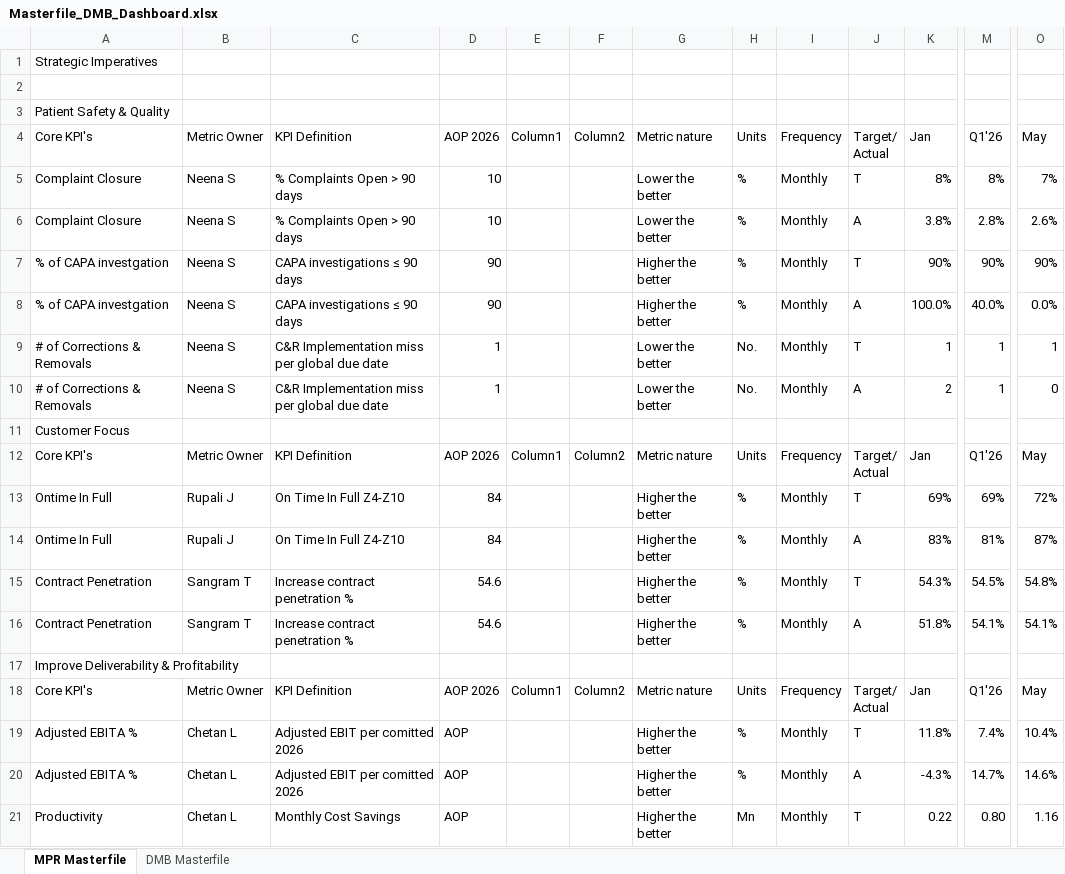
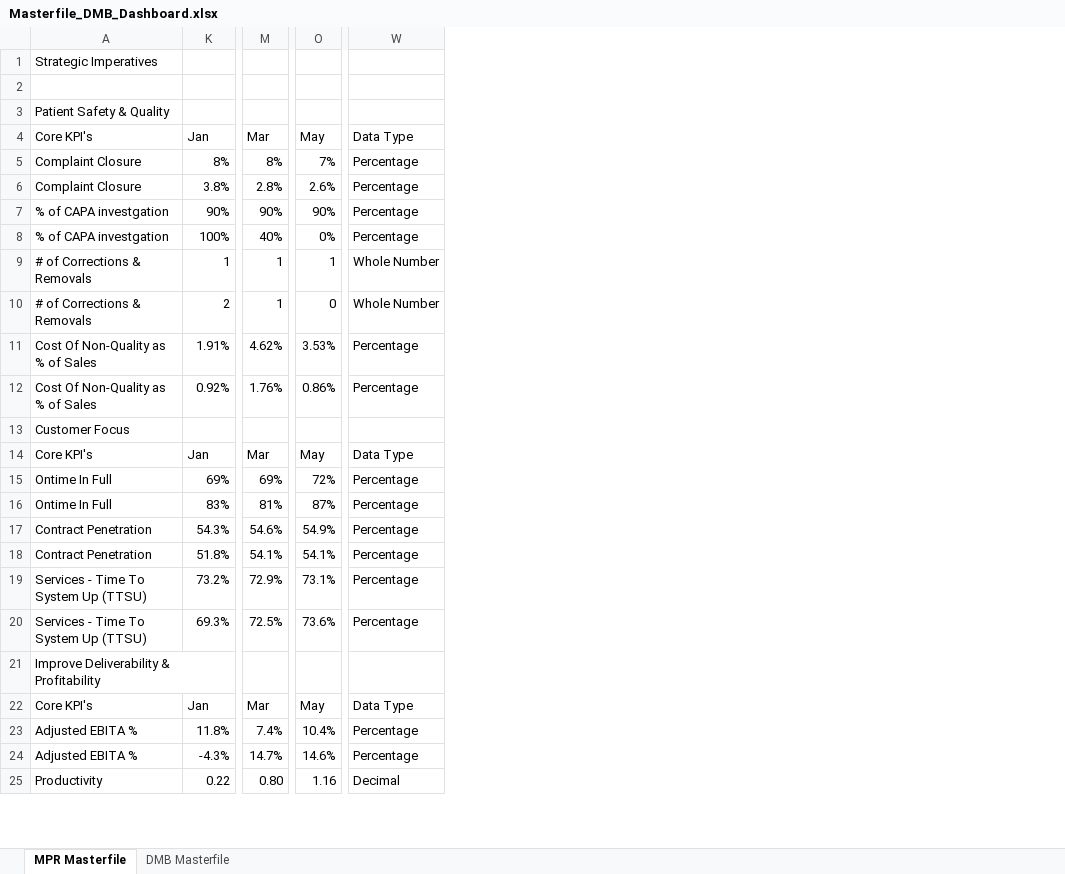
Before and after one commit to pratibha131/DMB-Dashboard, an Excel workbook: data/Masterfile_DMB_Dashboard.xlsx, sheet MPR Masterfile, drawn as a sheet; only a part is shown, gaps mark what is left out; values as stored, in another font and other column widths than the file's, no cell formats; table styles not drawn; removed rows and columns are numbered as before the commit, all else as after; rows hold the shown columns only; ↵ is a line break in a cell; the diff covers the shown part only; the diff names each change by its address in the sheet, - before the commit and + after, or states it on an @@ line.

Commit message:
Auto-sync Masterfile_DMB_Dashboard.xlsx from SharePoint via live sync

```diff
--- a/data/Masterfile_DMB_Dashboard.xlsx (sheet MPR Masterfile)
+++ b/data/Masterfile_DMB_Dashboard.xlsx (sheet MPR Masterfile)
@@ column B (Metric Owner) hidden, rows 5-7: all Neena S; rows 9-21: Neena S | Neena S |  | Metric Owner | Rupali J | Rupali J | Sangram T | Sangram T |  | Metric Owner | Chetan L | Chetan L | Chetan L @@
@@ column C (KPI Definition) hidden, rows 5-7: % Complaints Open > 90 days | % Complaints Open > 90 days | CAPA investigations ≤ 90 days; rows 9-21: C&R Implementation miss per global due date | C&R Implementation miss per global due date |  | KPI Definition | On Time In Full Z4-Z10 | On Time In Full Z4-Z10 | Increase contract penetration % | Increase contract penetration % |  | KPI Definition | Adjusted EBIT per comitted 2026 | Adjusted EBIT per comitted 2026 | Monthly Cost Savings @@
@@ column D (AOP 2026) hidden, rows 5-7: 10 | 10 | 90; rows 9-21: 1 | 1 |  | AOP 2026 | 84 | 84 | 54.6 | 54.6 |  | AOP 2026 | AOP | AOP | AOP @@
@@ column E (Column1) hidden, rows 12-18: Column1 |  |  |  |  |  | Column1 @@
@@ column F (Column2) hidden, rows 12-18: Column2 |  |  |  |  |  | Column2 @@
@@ column G (Metric nature) hidden, rows 5-7: Lower the better | Lower the better | Higher the better; rows 9-21: Lower the better | Lower the better |  | Metric nature | Higher the better | Higher the better | Higher the better | Higher the better |  | Metric nature | Higher the better | Higher the better | Higher the better @@
@@ column H (Units) hidden, rows 5-7: all %; rows 9-21: No. | No. |  | Units | % | % | % | % |  | Units | % | % | Mn @@
@@ column I (Frequency) hidden, rows 5-7: all Monthly; rows 9-21: Monthly | Monthly |  | Frequency | Monthly | Monthly | Monthly | Monthly |  | Frequency | Monthly | Monthly | Monthly @@
@@ column J (Target/ Actual) hidden, rows 5-7: T | A | T; rows 9-21: T | A |  | Target/ ↵ Actual | T | A | T | A |  | Target/ ↵ Actual | T | A | T @@
+column W (Data Type), rows 5-7: all Percentage; rows 9-10: Whole Number | Whole Number; rows 14-18: Data Type | Percentage | Percentage | Percentage | Percentage; rows 22-25: Data Type | Percentage | Percentage | Decimal
-M4: Q1'26
+M4: Mar
-row 8: % of CAPA investgation | Neena S | CAPA investigations ≤ 90 days | 90 |  |  | Higher the better | % | Monthly | A | 100.0% | 40.0% | 0.0%
+row 8: % of CAPA investgation | 100% | 40% | 0% | Percentage
+row 11: Cost Of Non-Quality as % of Sales | 1.91% | 4.62% | 3.53% | Percentage
+row 12: Cost Of Non-Quality as % of Sales | 0.92% | 1.76% | 0.86% | Percentage
-M14 (Mar): Q1'26
+M14 (Mar): Mar
-M17 (Mar): 54.5%
+M17 (Mar): 54.6%
-O17 (May): 54.8%
+O17 (May): 54.9%
+row 19: Services - Time To System Up (TTSU) | 73.2% | 72.9% | 73.1% | Percentage
+row 20: Services - Time To System Up (TTSU) | 69.3% | 72.5% | 73.6% | Percentage
-M22 (Mar): Q1'26
+M22 (Mar): Mar
```
Also changed, not shown: 11 added rows, 3 removed rows, 1 moved row and 16 edited cells elsewhere in this sheet, sheet DMB Masterfile, cell formats, hidden cells.
